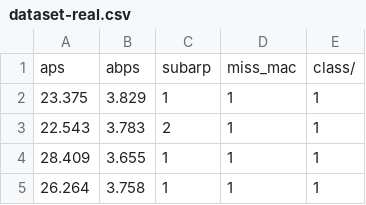
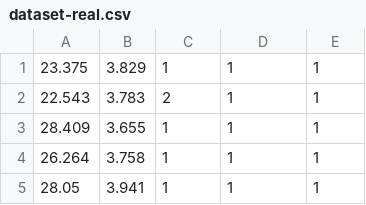
Before and after one commit to xuanPhuc-1/MITM-Detection, a CSV file: Support tools/dataset-real.csv, drawn as a sheet; only a part is shown; the shorter side is filled out with more unchanged rows; the diff names each change by its address in the sheet, - before the commit and + after, or states it on an @@ line.

Commit message:
real dts

```diff
--- a/Support tools/dataset-real.csv
+++ b/Support tools/dataset-real.csv
-row 1: aps | abps | subarp | miss_mac | class/
```
Also changed, not shown: 4 other files.
